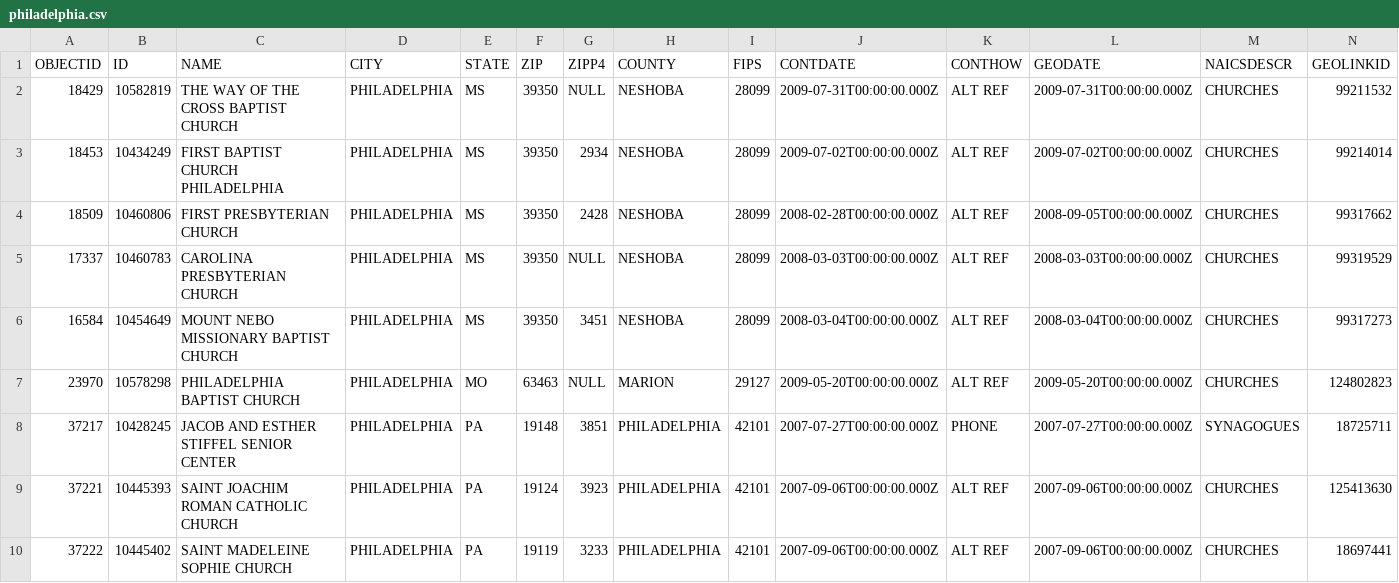
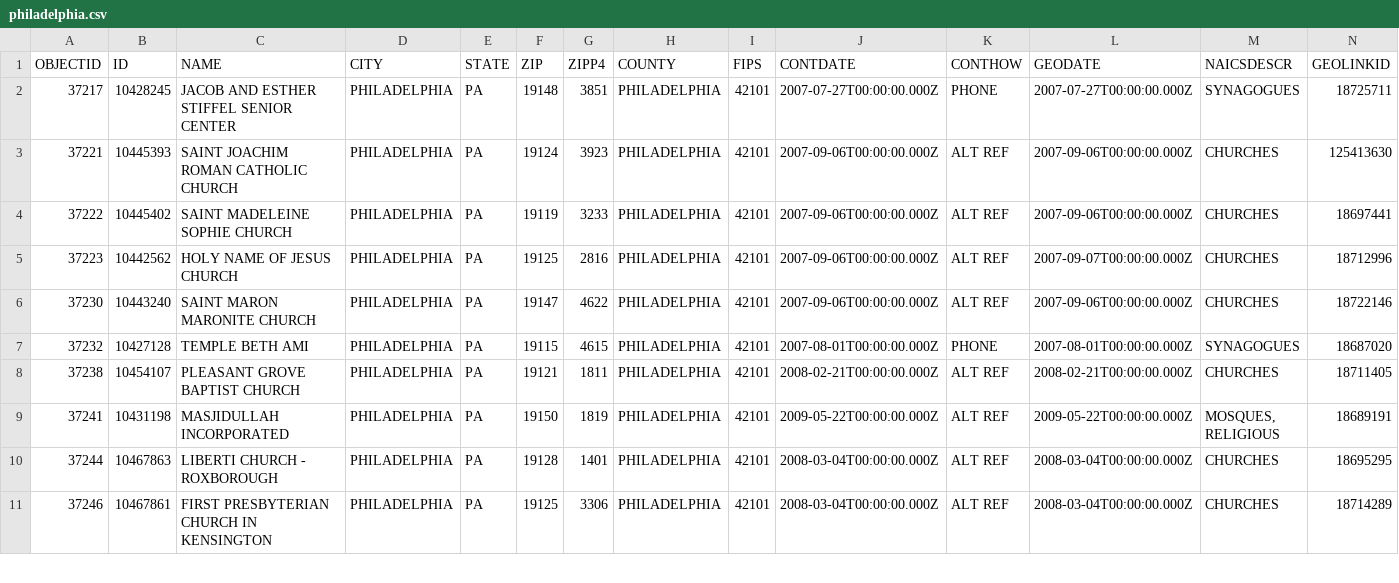
Before and after one commit to Arushi5545/Arushi5545.github.io, a CSV file: Studio_Religion/philadelphia.csv, drawn as a sheet; only a part is shown; the shorter side is filled out with more unchanged rows; rows hold the shown columns only; the diff names each change by its address in the sheet, - before the commit and + after, or states it on an @@ line.

```diff
--- a/Studio_Religion/philadelphia.csv
+++ b/Studio_Religion/philadelphia.csv
-row 2: 18429 | 10582819 | THE WAY OF THE CROSS BAPTIST CHURCH | PHILADELPHIA | MS | 39350 | NULL | NESHOBA | 28099 | 2009-07-31T00:00:00.000Z | ALT REF | 2009-07-31T00:00:00.000Z | CHURCHES | 99211532
-row 3: 18453 | 10434249 | FIRST BAPTIST CHURCH PHILADELPHIA | PHILADELPHIA | MS | 39350 | 2934 | NESHOBA | 28099 | 2009-07-02T00:00:00.000Z | ALT REF | 2009-07-02T00:00:00.000Z | CHURCHES | 99214014
-row 4: 18509 | 10460806 | FIRST PRESBYTERIAN CHURCH | PHILADELPHIA | MS | 39350 | 2428 | NESHOBA | 28099 | 2008-02-28T00:00:00.000Z | ALT REF | 2008-09-05T00:00:00.000Z | CHURCHES | 99317662
-row 5: 17337 | 10460783 | CAROLINA PRESBYTERIAN CHURCH | PHILADELPHIA | MS | 39350 | NULL | NESHOBA | 28099 | 2008-03-03T00:00:00.000Z | ALT REF | 2008-03-03T00:00:00.000Z | CHURCHES | 99319529
-row 6: 16584 | 10454649 | MOUNT NEBO MISSIONARY BAPTIST CHURCH | PHILADELPHIA | MS | 39350 | 3451 | NESHOBA | 28099 | 2008-03-04T00:00:00.000Z | ALT REF | 2008-03-04T00:00:00.000Z | CHURCHES | 99317273
-row 7: 23970 | 10578298 | PHILADELPHIA BAPTIST CHURCH | PHILADELPHIA | MO | 63463 | NULL | MARION | 29127 | 2009-05-20T00:00:00.000Z | ALT REF | 2009-05-20T00:00:00.000Z | CHURCHES | 124802823
```
Also changed, not shown: Studio_Religion/austin.csv, Studio_Religion/dallas.csv, 22 other files.
